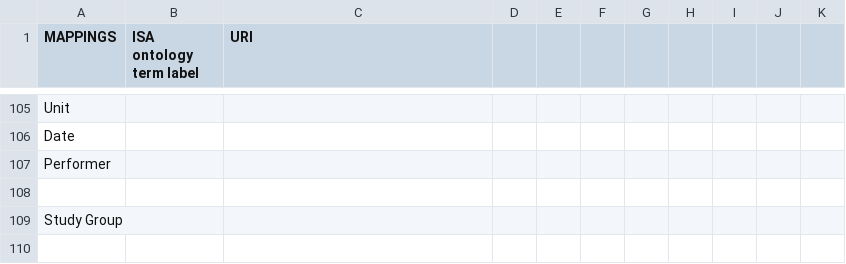
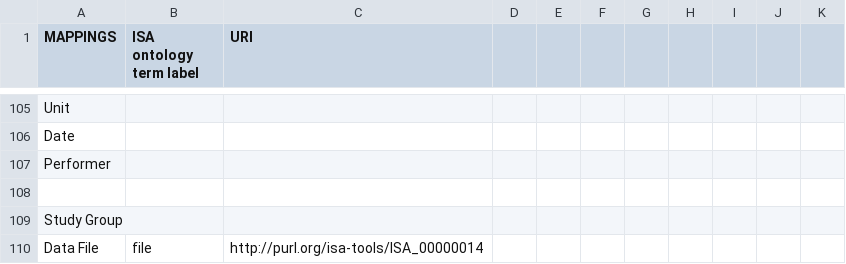
Before and after one commit to ISA-tools/linkedISA, a CSV file: isa2owl-core/src/main/resources/mappings/ISA-ISA-mapping.csv, drawn as a sheet; only a part is shown, gaps mark what is left out.

Commit message:
Adding mapping for files

```diff
--- a/isa2owl-core/src/main/resources/mappings/ISA-ISA-mapping.csv
+++ b/isa2owl-core/src/main/resources/mappings/ISA-ISA-mapping.csv
@@ -109 +109,2 @@ Performer,,,,,,,,,,
 Study Group,,,,,,,,,,
+Data File,file,http://purl.org/isa-tools/ISA_00000014
```
